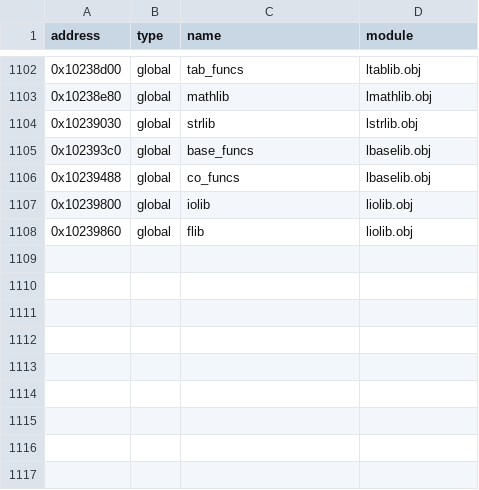
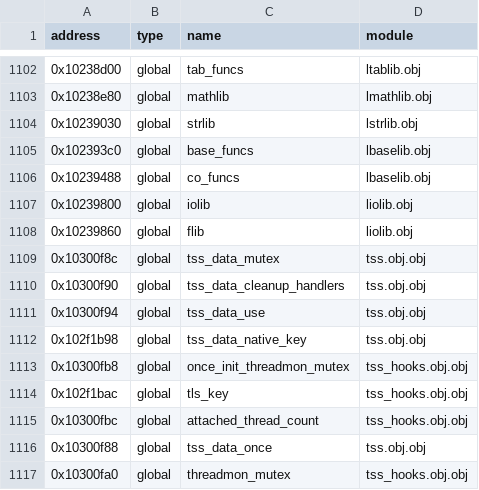
Before and after one commit to Iaying6564/OpenRBX, a CSV file: reccmp/webservice-statics.csv, drawn as a sheet; only a part is shown, gaps mark what is left out.

Commit message:
Name boost's anonymous statics by the name our build prints
boost's prebuilt libraries were compiled without debug info, so their file
statics reach the PDB as link publics only, and the public of an anonymous
namespace carries a hash of the build tree: ?A0x85883f4a in the original,
?A0xc49ca3d5 in ours. No symbol is shared, so no symbol-keyed row can pair them
and every operand reccmp printed as an unresolved offset against our resolved
name.

match_variables pairs a DATA entity on its bare name and tells the objects
apart with the module stem, which agrees once the .cpp suffix our build appends
is dropped, so a bare-name row in webservice-statics.csv is what closes them.
Nine statics cover the whole boost group: tss_data_once, tss_data_mutex,
tss_data_cleanup_handlers, tss_data_use, tss_data_native_key, tls_key,
threadmon_mutex, once_init_threadmon_mutex and attached_thread_count.

```diff
--- a/reccmp/webservice-statics.csv
+++ b/reccmp/webservice-statics.csv
@@ -1108 +1108,10 @@ address,type,name,module
 0x10239860,global,flib,liolib.obj
+0x10300f8c,global,tss_data_mutex,tss.obj.obj
+0x10300f90,global,tss_data_cleanup_handlers,tss.obj.obj
+0x10300f94,global,tss_data_use,tss.obj.obj
+0x102f1b98,global,tss_data_native_key,tss.obj.obj
+0x10300fb8,global,once_init_threadmon_mutex,tss_hooks.obj.obj
+0x102f1bac,global,tls_key,tss_hooks.obj.obj
+0x10300fbc,global,attached_thread_count,tss_hooks.obj.obj
+0x10300f88,global,tss_data_once,tss.obj.obj
+0x10300fa0,global,threadmon_mutex,tss_hooks.obj.obj
```
